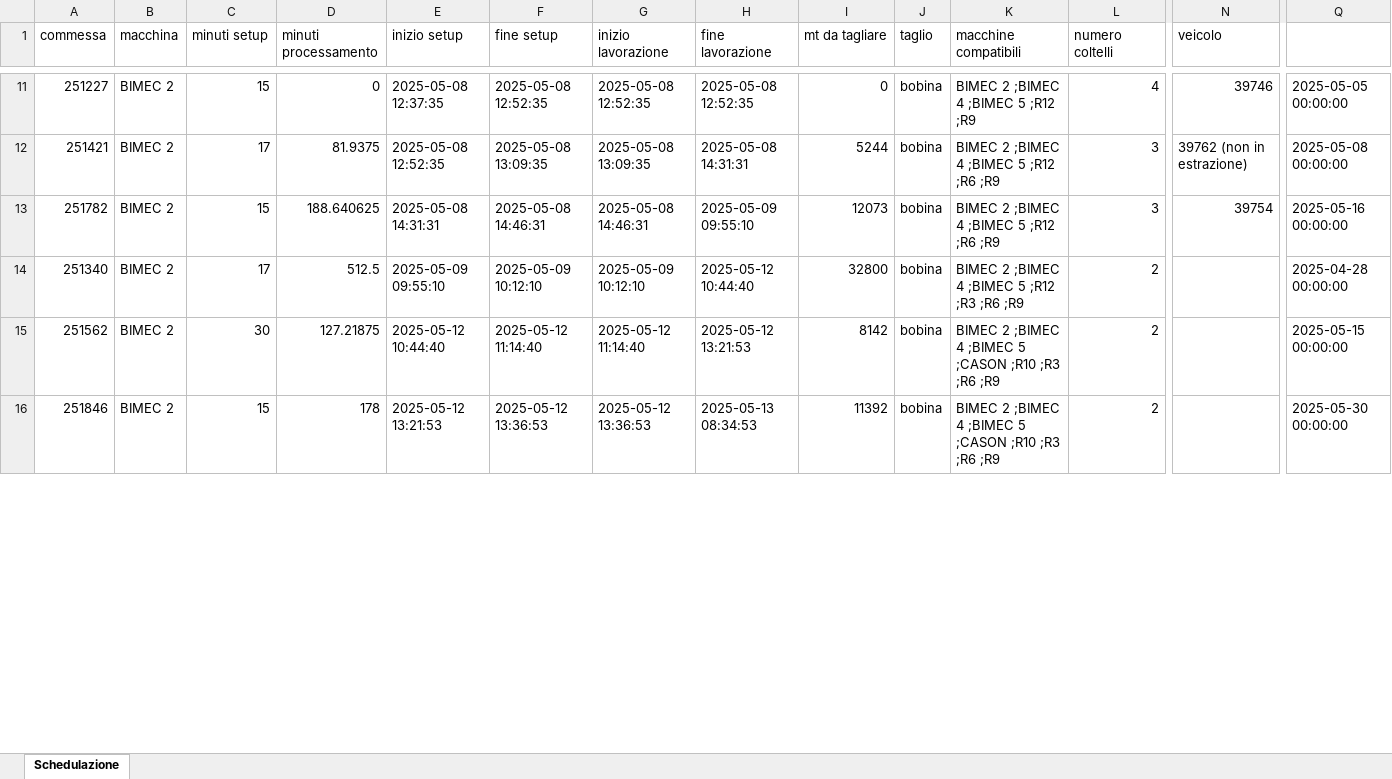
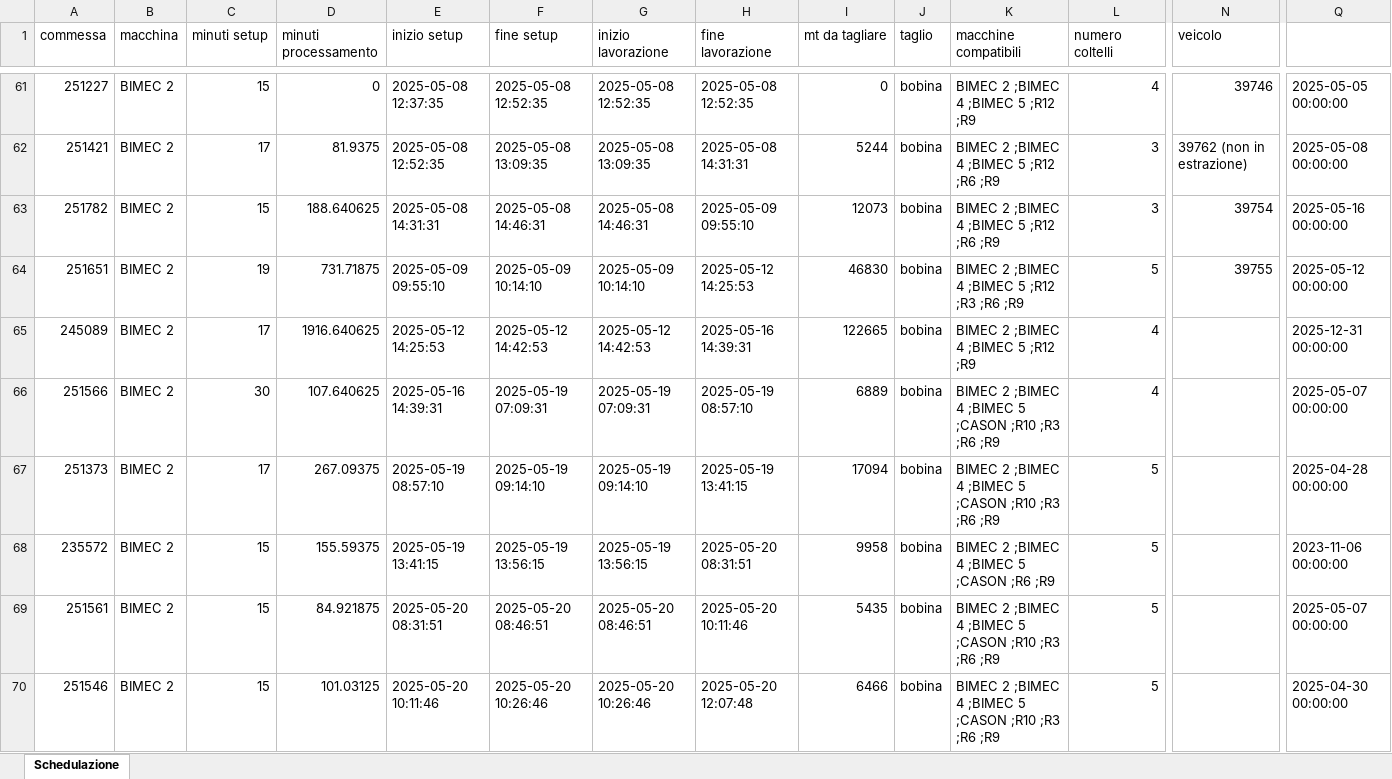
Before and after one commit to Baszonpedis/progettoIS, an Excel workbook: PS-VRP/OUTPUT_TEST/sequenza_post.xlsx, sheet Schedulazione, drawn as a sheet; only a part is shown, gaps mark what is left out; values as stored, in another font and other column widths than the file's, no borders; addresses are those after the commit; rows hold the shown columns only; the diff covers the shown part only; the diff names each change by its address in the sheet, - before the commit and + after, or states it on an @@ line.

```diff
--- a/PS-VRP/OUTPUT_TEST/sequenza_post.xlsx (sheet Schedulazione)
+++ b/PS-VRP/OUTPUT_TEST/sequenza_post.xlsx (sheet Schedulazione)
-A64 (commessa): 251340
+A64 (commessa): 251651
-C64 (minuti setup): 17
+C64 (minuti setup): 19
-D64 (minuti processamento): 512.5
+D64 (minuti processamento): 731.71875
-F64 (fine setup): 2025-05-09 10:12:10
+F64 (fine setup): 2025-05-09 10:14:10
-G64 (inizio lavorazione): 2025-05-09 10:12:10
+G64 (inizio lavorazione): 2025-05-09 10:14:10
-H64 (fine lavorazione): 2025-05-12 10:44:40
+H64 (fine lavorazione): 2025-05-12 14:25:53
-I64 (mt da tagliare): 32800
+I64 (mt da tagliare): 46830
-L64 (numero coltelli): 2
+L64 (numero coltelli): 5
-N64 (veicolo): (empty)
+N64 (veicolo): 39755
-Q64: 2025-04-28 00:00:00
+Q64: 2025-05-12 00:00:00
+row 65: 245089 | BIMEC 2 | 17 | 1916.640625 | 2025-05-12 14:25:53 | 2025-05-12 14:42:53 | 2025-05-12 14:42:53 | 2025-05-16 14:39:31 | 122665 | bobina | BIMEC 2 ;BIMEC 4 ;BIMEC 5 ;R12 ;R9 | 4 |  | 2025-12-31 00:00:00
-A66 (commessa): 251562
+A66 (commessa): 251566
-D66 (minuti processamento): 127.21875
+D66 (minuti processamento): 107.640625
-E66 (inizio setup): 2025-05-12 10:44:40
+E66 (inizio setup): 2025-05-16 14:39:31
-F66 (fine setup): 2025-05-12 11:14:40
+F66 (fine setup): 2025-05-19 07:09:31
-G66 (inizio lavorazione): 2025-05-12 11:14:40
+G66 (inizio lavorazione): 2025-05-19 07:09:31
-H66 (fine lavorazione): 2025-05-12 13:21:53
+H66 (fine lavorazione): 2025-05-19 08:57:10
-I66 (mt da tagliare): 8142
+I66 (mt da tagliare): 6889
-L66 (numero coltelli): 2
+L66 (numero coltelli): 4
-Q66: 2025-05-15 00:00:00
+Q66: 2025-05-07 00:00:00
+row 67: 251373 | BIMEC 2 | 17 | 267.09375 | 2025-05-19 08:57:10 | 2025-05-19 09:14:10 | 2025-05-19 09:14:10 | 2025-05-19 13:41:15 | 17094 | bobina | BIMEC 2 ;BIMEC 4 ;BIMEC 5 ;CASON ;R10 ;R3 ;R6 ;R9 | 5 |  | 2025-04-28 00:00:00
+row 68: 235572 | BIMEC 2 | 15 | 155.59375 | 2025-05-19 13:41:15 | 2025-05-19 13:56:15 | 2025-05-19 13:56:15 | 2025-05-20 08:31:51 | 9958 | bobina | BIMEC 2 ;BIMEC 4 ;BIMEC 5 ;CASON ;R6 ;R9 | 5 |  | 2023-11-06 00:00:00
-A69 (commessa): 251846
+A69 (commessa): 251561
-D69 (minuti processamento): 178
+D69 (minuti processamento): 84.921875
-E69 (inizio setup): 2025-05-12 13:21:53
+E69 (inizio setup): 2025-05-20 08:31:51
-F69 (fine setup): 2025-05-12 13:36:53
+F69 (fine setup): 2025-05-20 08:46:51
-G69 (inizio lavorazione): 2025-05-12 13:36:53
+G69 (inizio lavorazione): 2025-05-20 08:46:51
-H69 (fine lavorazione): 2025-05-13 08:34:53
+H69 (fine lavorazione): 2025-05-20 10:11:46
-I69 (mt da tagliare): 11392
+I69 (mt da tagliare): 5435
-L69 (numero coltelli): 2
+L69 (numero coltelli): 5
-Q69: 2025-05-30 00:00:00
+Q69: 2025-05-07 00:00:00
+row 70: 251546 | BIMEC 2 | 15 | 101.03125 | 2025-05-20 10:11:46 | 2025-05-20 10:26:46 | 2025-05-20 10:26:46 | 2025-05-20 12:07:48 | 6466 | bobina | BIMEC 2 ;BIMEC 4 ;BIMEC 5 ;CASON ;R10 ;R3 ;R6 ;R9 | 5 |  | 2025-04-30 00:00:00
```
Also changed, not shown: 46 added rows, 50 removed rows, 9 moved rows and 61 edited cells elsewhere in this sheet, PS-VRP/OUTPUT_TEST/euristico_post.xlsx, PS-VRP/OUTPUT_TEST/insert_inter.xlsx, 7 other files.
